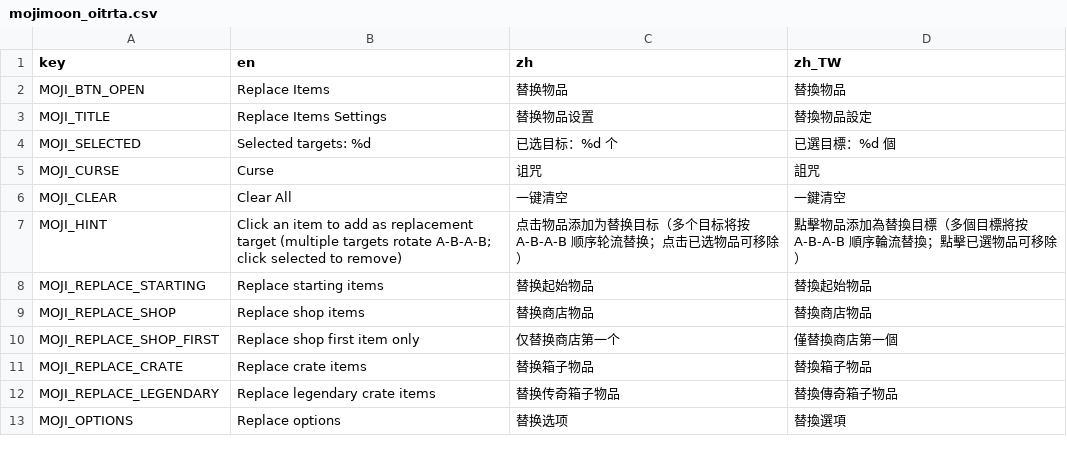
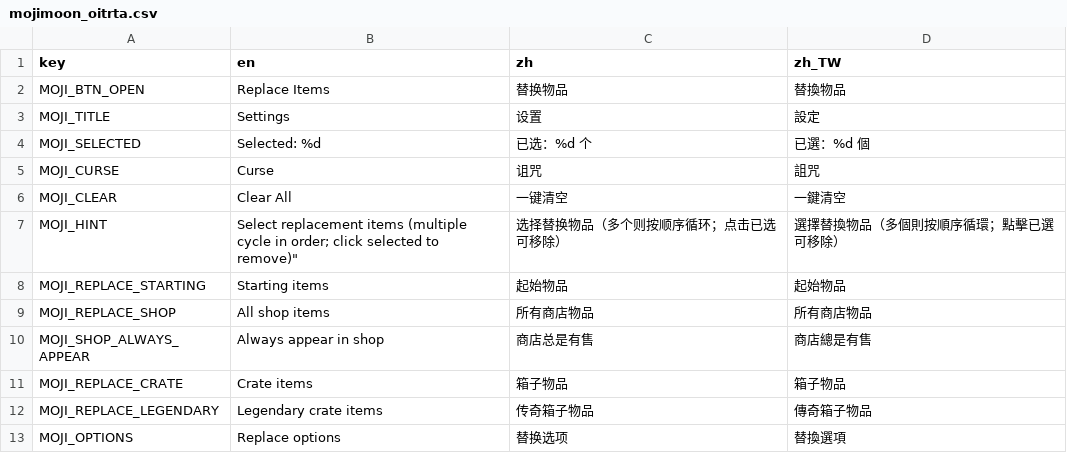
Before and after one commit to mojimoon/BrotatoMods, a CSV file: Mojimoon-OneItemToRuleThemAll/translations/mojimoon_oitrta.csv, drawn as a sheet.

Commit message:
update translations

```diff
--- a/Mojimoon-OneItemToRuleThemAll/translations/mojimoon_oitrta.csv
+++ b/Mojimoon-OneItemToRuleThemAll/translations/mojimoon_oitrta.csv
@@ -2,12 +2,12 @@ key,en,zh,zh_TW
 "MOJI_BTN_OPEN","Replace Items","替换物品","替換物品"
-"MOJI_TITLE","Replace Items Settings","替换物品设置","替換物品設定"
-"MOJI_SELECTED","Selected targets: %d","已选目标：%d 个","已選目標：%d 個"
+"MOJI_TITLE","Settings","设置","設定"
+"MOJI_SELECTED","Selected: %d","已选：%d 个","已選：%d 個"
 "MOJI_CURSE","Curse","诅咒","詛咒"
 "MOJI_CLEAR","Clear All","一键清空","一鍵清空"
-"MOJI_HINT","Click an item to add as replacement target (multiple targets rotate A-B-A-B; click selected to remove)","点击物品添加为替换目标（多个目标将按 A-B-A-B 顺序轮流替换；点击已选物品可移除）","點擊物品添加為替換目標（多個目標將按 A-B-A-B 順序輪流替換；點擊已選物品可移除）"
-"MOJI_REPLACE_STARTING","Replace starting items","替换起始物品","替換起始物品"
-"MOJI_REPLACE_SHOP","Replace shop items","替换商店物品","替換商店物品"
-"MOJI_REPLACE_SHOP_FIRST","Replace shop first item only","仅替换商店第一个","僅替換商店第一個"
-"MOJI_REPLACE_CRATE","Replace crate items","替换箱子物品","替換箱子物品"
-"MOJI_REPLACE_LEGENDARY","Replace legendary crate items","替换传奇箱子物品","替換傳奇箱子物品"
+"MOJI_HINT",Select replacement items (multiple cycle in order; click selected to remove)","选择替换物品（多个则按顺序循环；点击已选可移除）","選擇替換物品（多個則按順序循環；點擊已選可移除）"
+"MOJI_REPLACE_STARTING","Starting items","起始物品","起始物品"
+"MOJI_REPLACE_SHOP","All shop items","所有商店物品","所有商店物品"
+"MOJI_SHOP_ALWAYS_APPEAR","Always appear in shop","商店总是有售","商店總是有售"
+"MOJI_REPLACE_CRATE","Crate items","箱子物品","箱子物品"
+"MOJI_REPLACE_LEGENDARY","Legendary crate items","传奇箱子物品","傳奇箱子物品"
 "MOJI_OPTIONS","Replace options","替换选项","替換選項"
```
Also changed, not shown: 1 other file.
